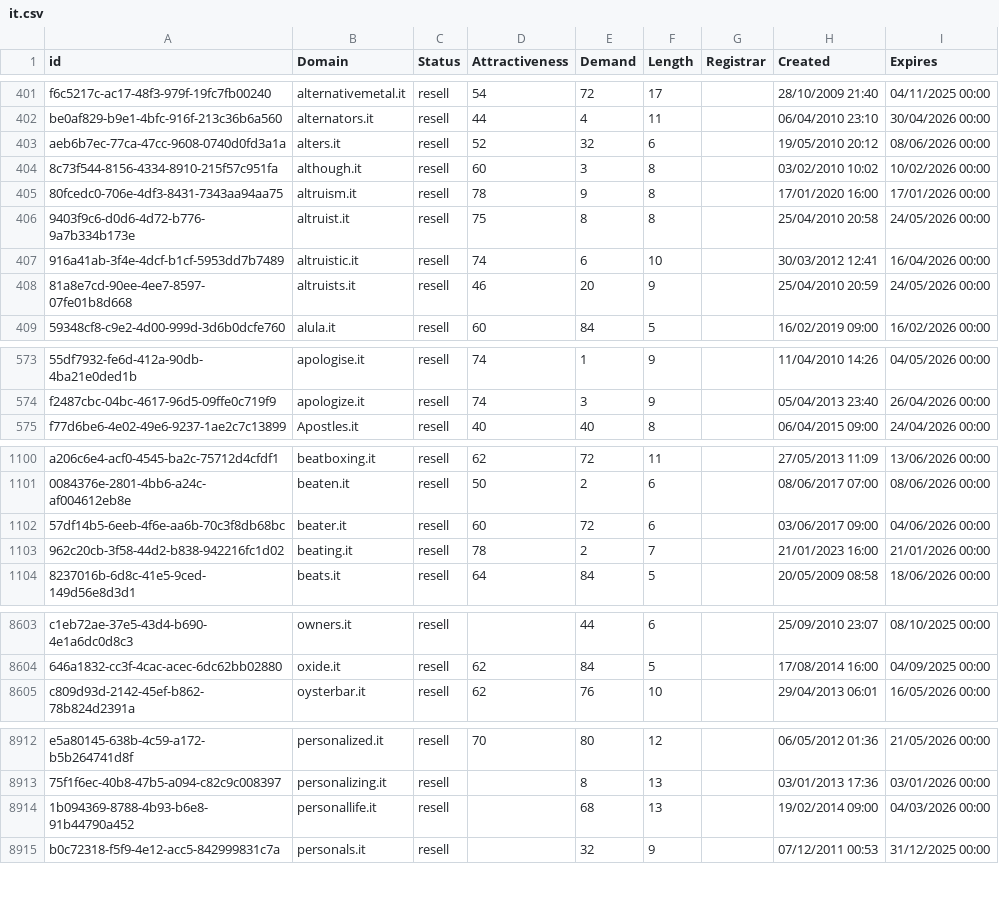
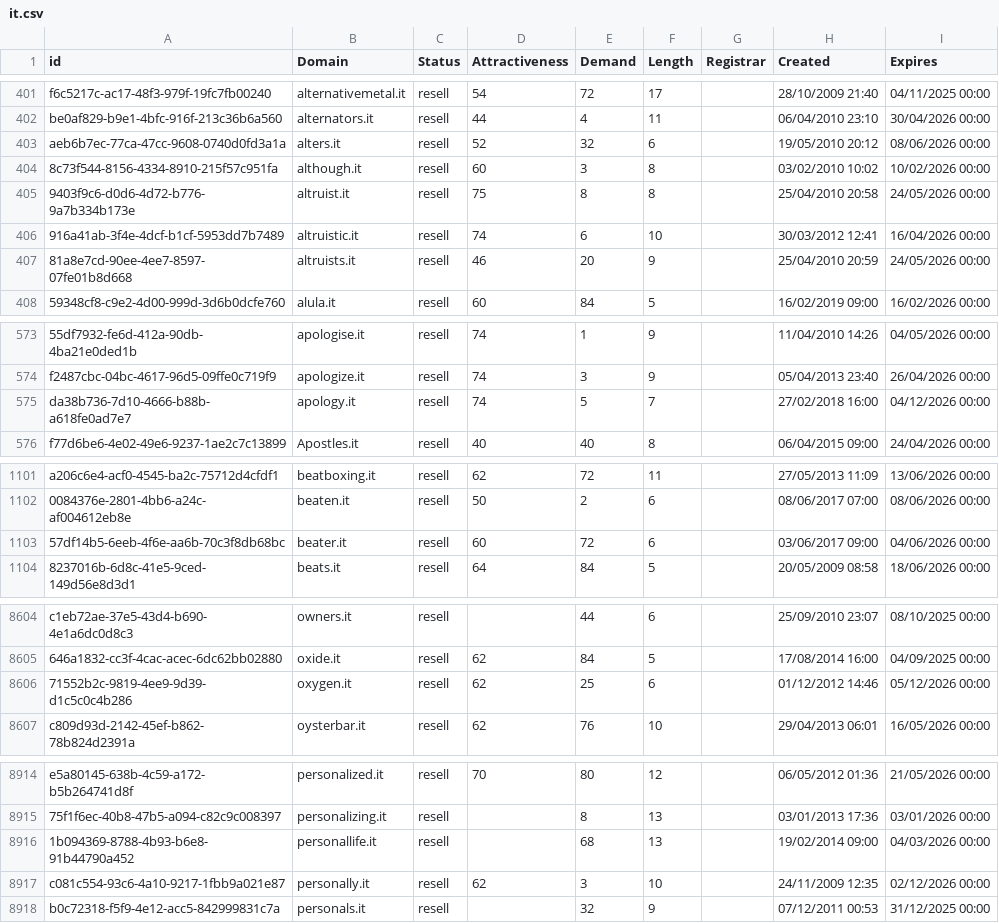
Before and after one commit to UniqueDomains/it-oneword-domains, a CSV file: it.csv, drawn as a sheet; only a part is shown, gaps mark what is left out; removed rows and columns are numbered as before the commit, all else as after; the diff covers the shown part only; the diff names each change by its address in the sheet, - before the commit and + after, or states it on an @@ line.

```diff
--- a/it.csv
+++ b/it.csv
-row 405: 80fcedc0-706e-4df3-8431-7343aa94aa75 | altruism.it | resell | 78 | 9 | 8 |  | 17/01/2020 16:00 | 17/01/2026 00:00
+row 575: da38b736-7d10-4666-b88b-a618fe0ad7e7 | apology.it | resell | 74 | 5 | 7 |  | 27/02/2018 16:00 | 04/12/2026 00:00
-row 1103: 962c20cb-3f58-44d2-b838-942216fc1d02 | beating.it | resell | 78 | 2 | 7 |  | 21/01/2023 16:00 | 21/01/2026 00:00
+row 8606: 71552b2c-9819-4ee9-9d39-d1c5c0c4b286 | oxygen.it | resell | 62 | 25 | 6 |  | 01/12/2012 14:46 | 05/12/2026 00:00
+row 8917: c081c554-93c6-4a10-9217-1fbb9a021e87 | personally.it | resell | 62 | 3 | 10 |  | 24/11/2009 12:35 | 02/12/2026 00:00
```
Also changed, not shown: 4 added rows, 5 removed rows and 50 edited cells elsewhere in this file, 2 other files.
